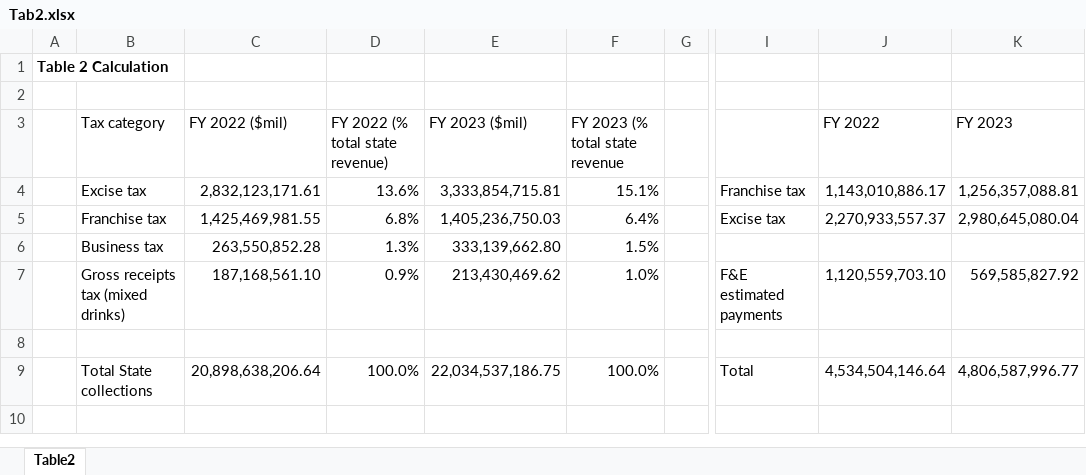
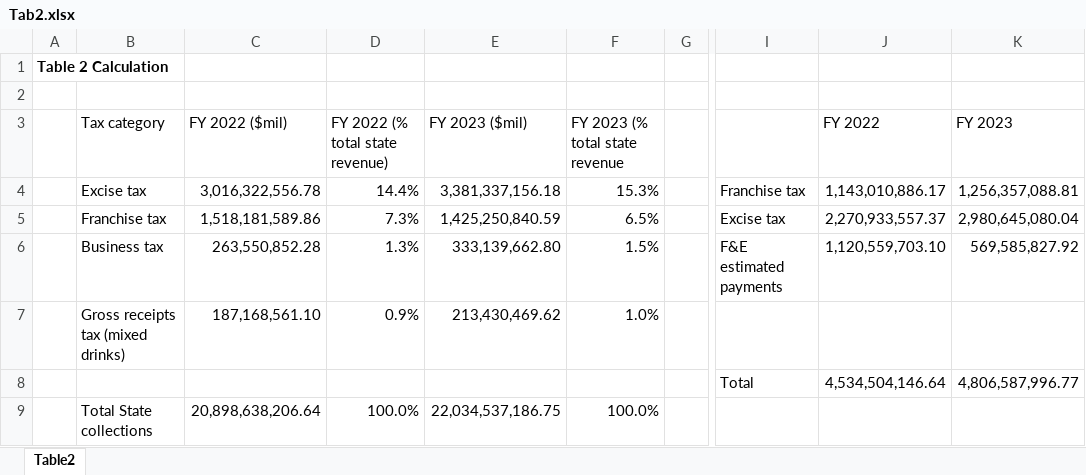
Before and after one commit to OpenSourceEcon/TN-BusTax2024, an Excel workbook: data/Tab2.xlsx, sheet Table2, drawn as a sheet; only a part is shown, gaps mark what is left out; values as stored, in another font and other column widths than the file's, no borders; rows hold the shown columns only; the diff names each change by its address in the sheet, - before the commit and + after, or states it on an @@ line.

Commit message:
Updated Tab2.xlsx

```diff
--- a/data/Tab2.xlsx (sheet Table2)
+++ b/data/Tab2.xlsx (sheet Table2)
-C4 (FY 2022 ($mil)): 2,832,123,171.61
+C4 (FY 2022 ($mil)): 3,016,322,556.78
-D4 (FY 2022 (% total state revenue)): 13.6%
+D4 (FY 2022 (% total state revenue)): 14.4%
-E4 (FY 2023 ($mil)): 3,333,854,715.81
+E4 (FY 2023 ($mil)): 3,381,337,156.18
-F4 (FY 2023 (% total state revenue): 15.1%
+F4 (FY 2023 (% total state revenue): 15.3%
-C5 (FY 2022 ($mil)): 1,425,469,981.55
+C5 (FY 2022 ($mil)): 1,518,181,589.86
-D5 (FY 2022 (% total state revenue)): 6.8%
+D5 (FY 2022 (% total state revenue)): 7.3%
-E5 (FY 2023 ($mil)): 1,405,236,750.03
+E5 (FY 2023 ($mil)): 1,425,250,840.59
-F5 (FY 2023 (% total state revenue): 6.4%
+F5 (FY 2023 (% total state revenue): 6.5%
-I6: (empty)
+I6: F&E estimated payments
-J6 (FY 2022): (empty)
+J6 (FY 2022): 1,120,559,703.10
-K6 (FY 2023): (empty)
+K6 (FY 2023): 569,585,827.92
-I7: F&E estimated payments
+I7: (empty)
-J7 (FY 2022): 1,120,559,703.10
+J7 (FY 2022): (empty)
-K7 (FY 2023): 569,585,827.92
+K7 (FY 2023): (empty)
-row 8: (empty)
+row 8:  |  |  |  |  |  |  | Total | 4,534,504,146.64 | 4,806,587,996.77
-I9: Total
+I9: (empty)
-J9 (FY 2022): 4,534,504,146.64
+J9 (FY 2022): (empty)
-K9 (FY 2023): 4,806,587,996.77
+K9 (FY 2023): (empty)
```
